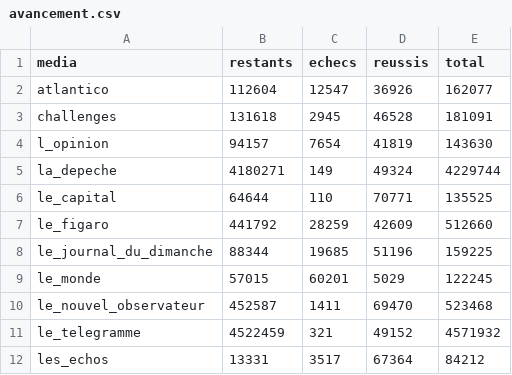
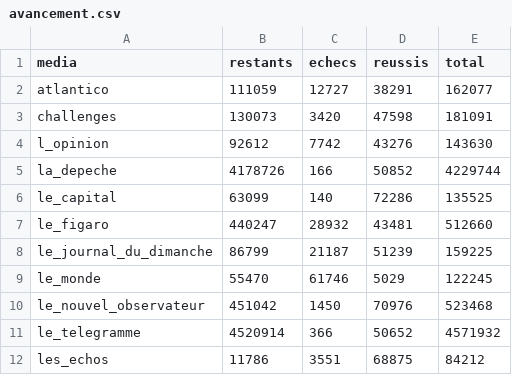
Before and after one commit to corto2corto/stage-mids, a CSV file: site/sources/suivi/avancement.csv, drawn as a sheet; only a part is shown; the diff covers the shown part only.

Commit message:
data : mise à jour des données de suivi (2026-07-05)

```diff
--- a/site/sources/suivi/avancement.csv
+++ b/site/sources/suivi/avancement.csv
@@ -1,12 +1,12 @@
 media,restants,echecs,reussis,total
-atlantico,112604,12547,36926,162077
-challenges,131618,2945,46528,181091
-l_opinion,94157,7654,41819,143630
-la_depeche,4180271,149,49324,4229744
-le_capital,64644,110,70771,135525
-le_figaro,441792,28259,42609,512660
-le_journal_du_dimanche,88344,19685,51196,159225
-le_monde,57015,60201,5029,122245
-le_nouvel_observateur,452587,1411,69470,523468
-le_telegramme,4522459,321,49152,4571932
-les_echos,13331,3517,67364,84212
+atlantico,111059,12727,38291,162077
+challenges,130073,3420,47598,181091
+l_opinion,92612,7742,43276,143630
+la_depeche,4178726,166,50852,4229744
+le_capital,63099,140,72286,135525
+le_figaro,440247,28932,43481,512660
+le_journal_du_dimanche,86799,21187,51239,159225
+le_monde,55470,61746,5029,122245
+le_nouvel_observateur,451042,1450,70976,523468
+le_telegramme,4520914,366,50652,4571932
+les_echos,11786,3551,68875,84212
```
Also changed, not shown: 15 edited cells elsewhere in this file, 1 other file.
